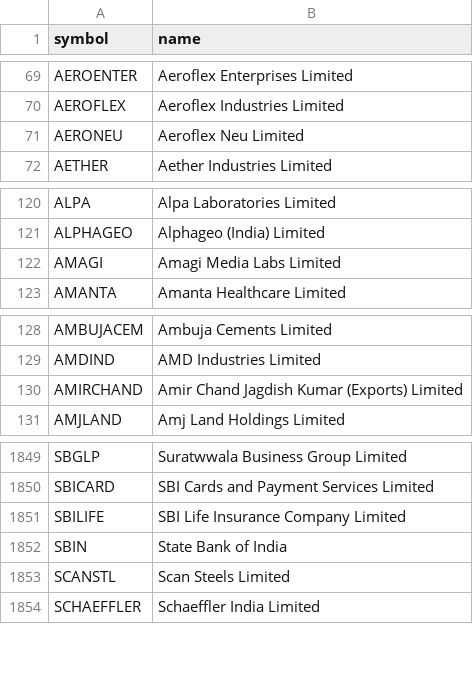
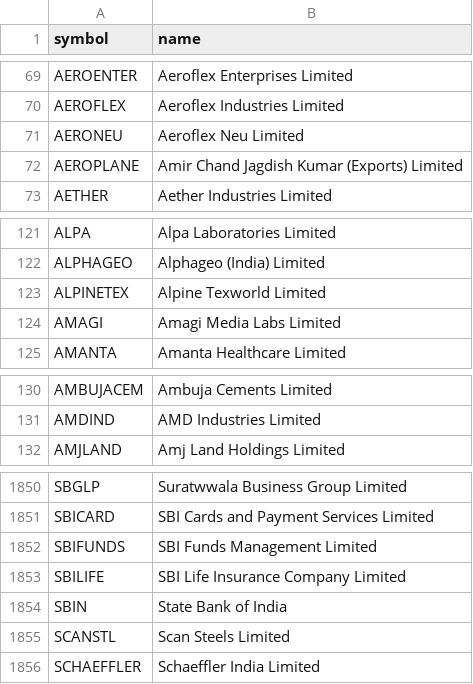
Before and after one commit to shaikmoideen/share-market, a CSV file: data/nse_stock_master.csv, drawn as a sheet; only a part is shown, gaps mark what is left out; removed rows and columns are numbered as before the commit, all else as after; the diff names each change by its address in the sheet, - before the commit and + after, or states it on an @@ line.

```diff
--- a/data/nse_stock_master.csv
+++ b/data/nse_stock_master.csv
+row 72: AEROPLANE | Amir Chand Jagdish Kumar (Exports) Limited
+row 123: ALPINETEX | Alpine Texworld Limited
-row 130: AMIRCHAND | Amir Chand Jagdish Kumar (Exports) Limited
+row 1852: SBIFUNDS | SBI Funds Management Limited
```
Also changed, not shown: 4 other files.
